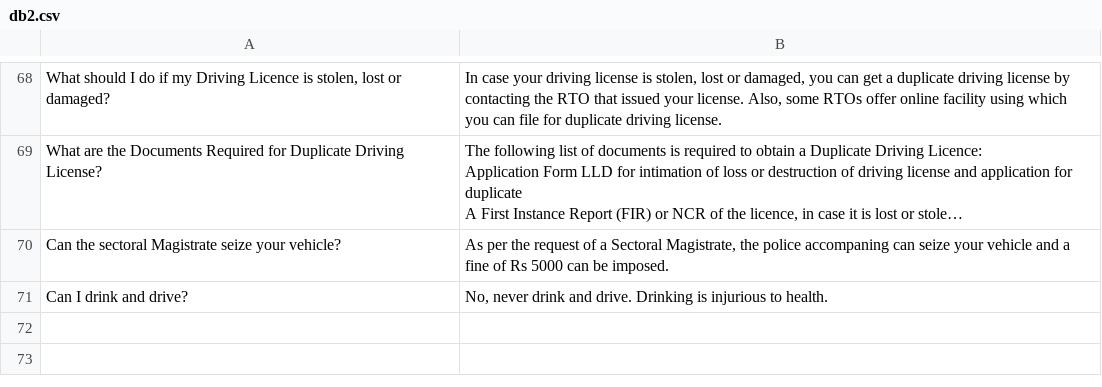
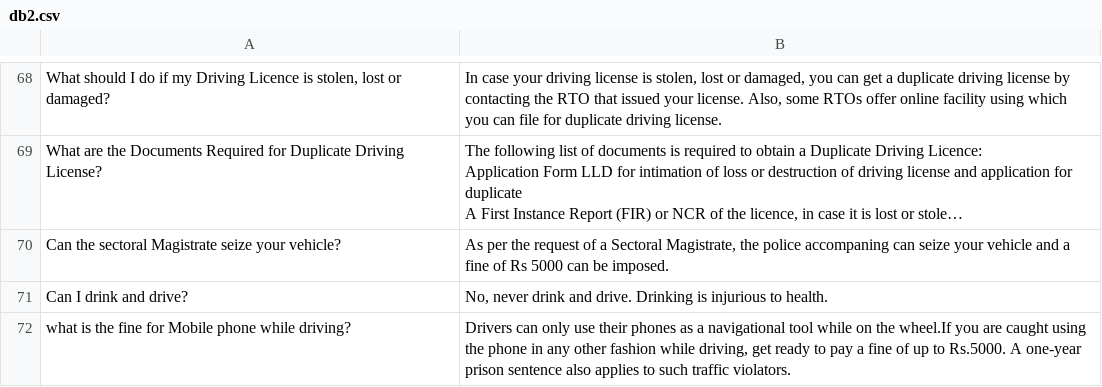
Before and after one commit to ramshi57/Traffic-dataset, a CSV file: db2.csv, drawn as a sheet; only a part is shown, gaps mark what is left out; long unchanged cells end in …; the diff names each change by its address in the sheet, - before the commit and + after, or states it on an @@ line.

Commit message:
Update db2.csv

```diff
--- a/db2.csv
+++ b/db2.csv
+row 72: what is the fine for Mobile phone while driving? | Drivers can only use their phones as a navigational tool while on the wheel.If you are caught using the phone in any other fashion while driving, get ready to pay a fine of up to Rs.5000. A one-year prison sentence also applies to such traffic violators.
```
